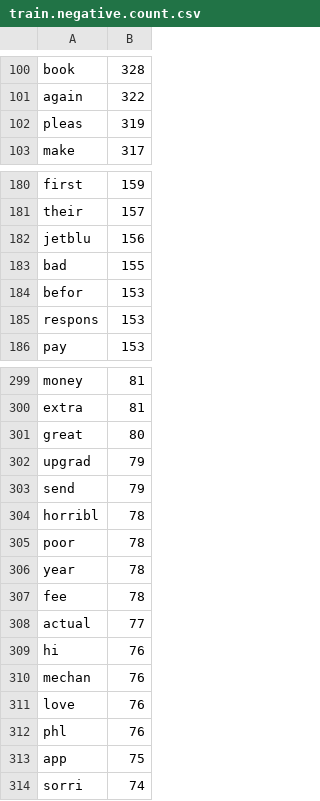
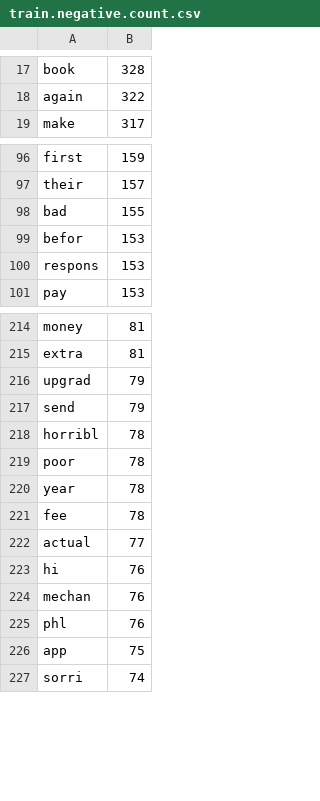
Before and after one commit to didgmlcks99/Random_Forest_Classifier, a CSV file: model/train.negative.count.csv, drawn as a sheet; only a part is shown, gaps mark what is left out; the diff covers the shown part only.

```diff
--- a/model/train.negative.count.csv
+++ b/model/train.negative.count.csv
@@ -101,3 +18,2 @@ book,328
 again,322
-pleas,319
 make,317
@@ -181,3 +97,2 @@ first,159
 their,157
-jetblu,156
 bad,155
@@ -300,3 +215,2 @@ money,81
 extra,81
-great,80
 upgrad,79
@@ -310,3 +224,2 @@ hi,76
 mechan,76
-love,76
 phl,76
```
Also changed, not shown: 83 removed rows elsewhere in this file, model/predictor-model.csv, model/train.non-negative.count.csv, 8 other files.
